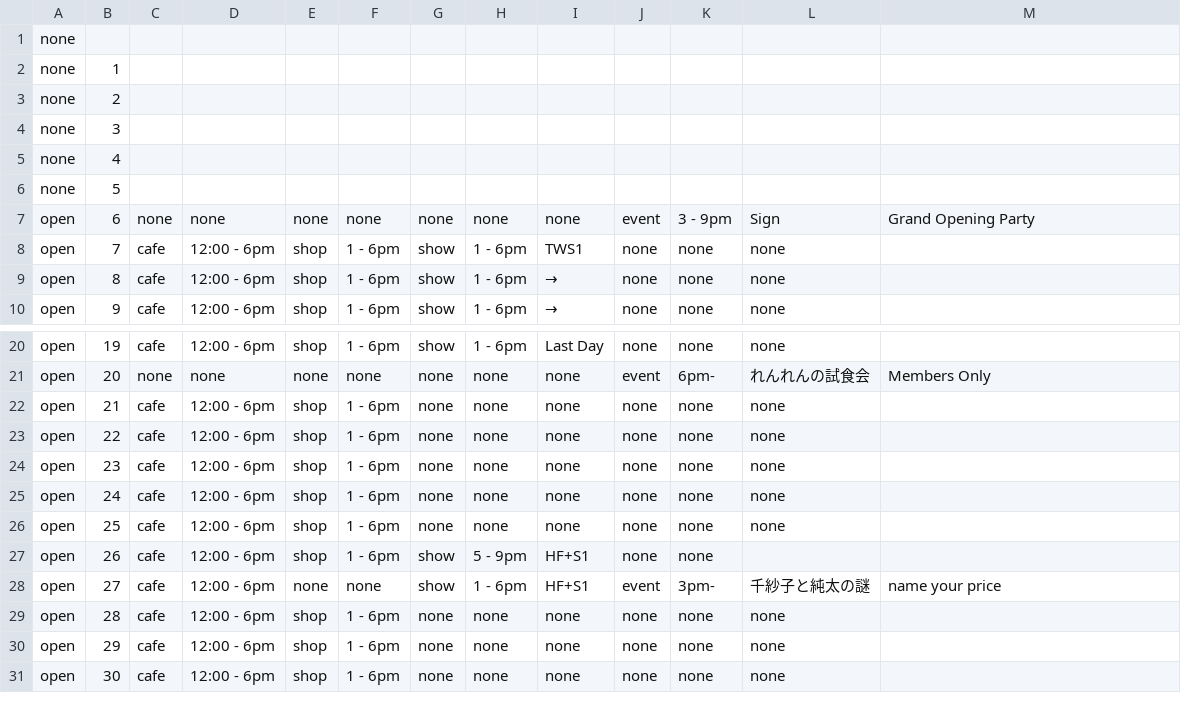
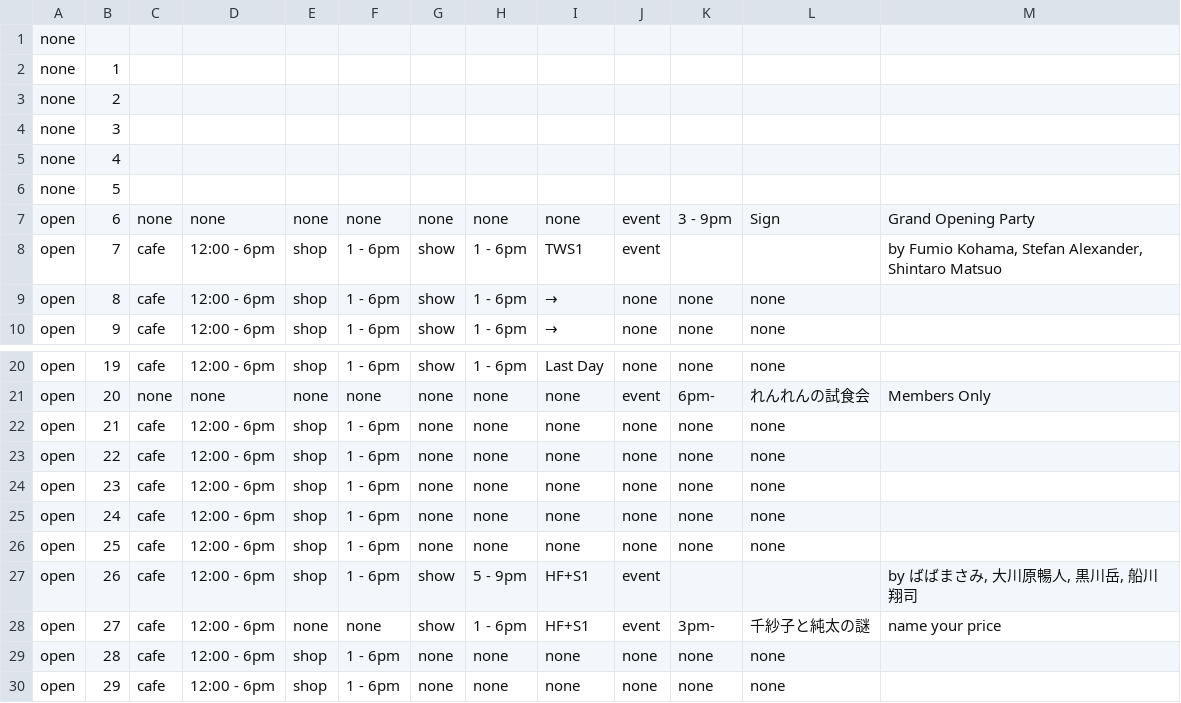
Before and after one commit to pe-hu/nishitemma, a CSV file: carender/1901.csv, drawn as a sheet; only a part is shown, gaps mark what is left out; the shorter side is filled out with more unchanged rows.

```diff
--- a/carender/1901.csv
+++ b/carender/1901.csv
@@ -7,3 +7,3 @@ none,5
 open,6,none,none,none,none,none,none,none,event,3 - 9pm,Sign,Grand Opening Party
-open,7,cafe,12:00 - 6pm,shop,1 - 6pm,show,1 - 6pm,TWS1,none,none,none,
+open,7,cafe,12:00 - 6pm,shop,1 - 6pm,show,1 - 6pm,TWS1,event,,,"by Fumio Kohama, Stefan Alexander, Shintaro Matsuo"
 open,8,cafe,12:00 - 6pm,shop,1 - 6pm,show,1 - 6pm,→,none,none,none,
@@ -26,3 +26,3 @@ open,24,cafe,12:00 - 6pm,shop,1 - 6pm,none,none,none,none,none,none,
 open,25,cafe,12:00 - 6pm,shop,1 - 6pm,none,none,none,none,none,none,
-open,26,cafe,12:00 - 6pm,shop,1 - 6pm,show,5 - 9pm,HF+S1,none,none,
+open,26,cafe,12:00 - 6pm,shop,1 - 6pm,show,5 - 9pm,HF+S1,event,,,"by ばばまさみ, 大川原暢人, 黒川岳, 船川翔司"
 open,27,cafe,12:00 - 6pm,none,none,show,1 - 6pm,HF+S1,event,3pm-,千紗子と純太の謎,name your price
```
Also changed, not shown: carender/1902.csv, carender/1903.csv, 1 other file.
